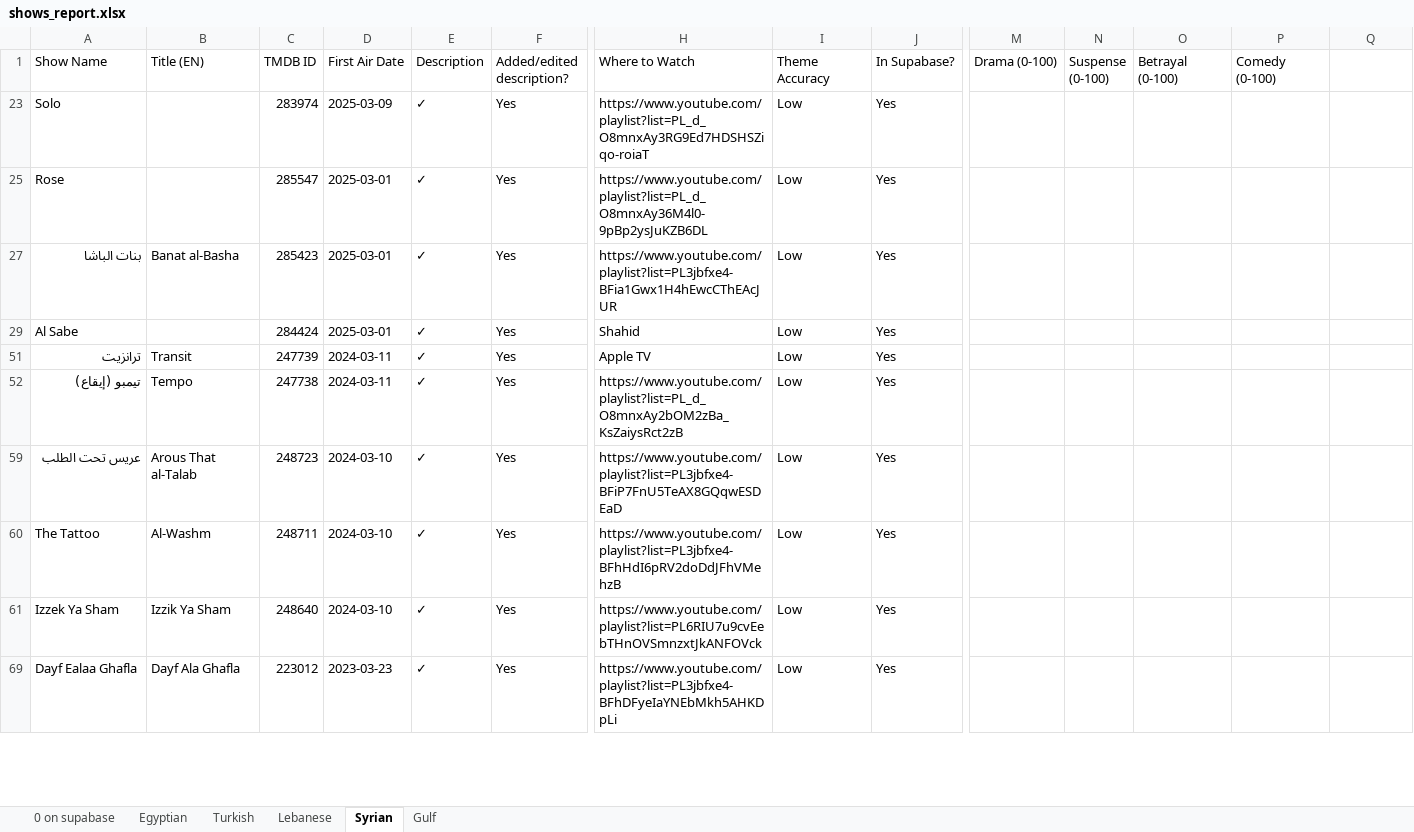
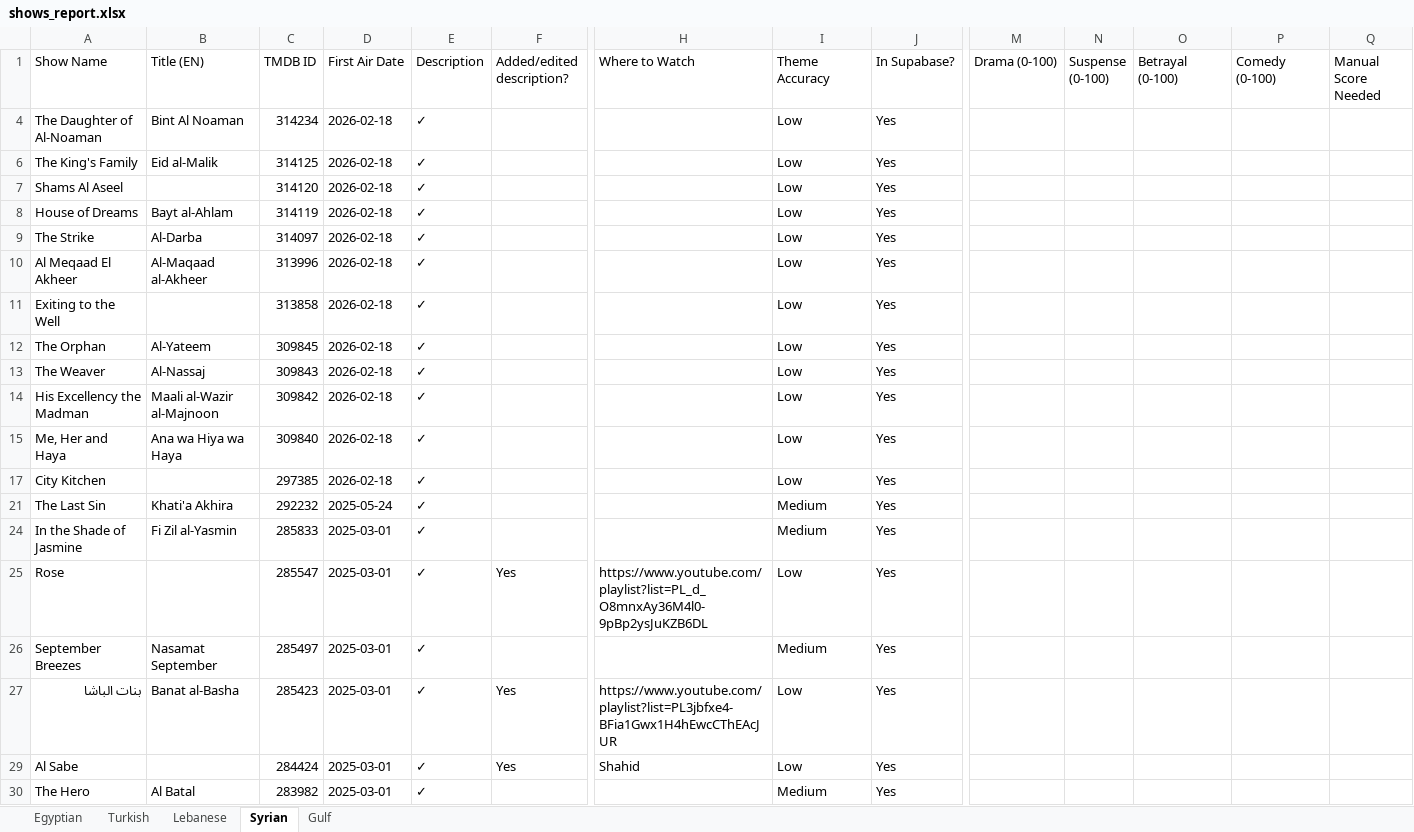
Before and after one commit to samerbenkhadra/Musalsal-guide, an Excel workbook: scripts/shows_report.xlsx, sheet Syrian, drawn as a sheet; only a part is shown, gaps mark what is left out; the shorter side is filled out with more unchanged rows; values as stored, in another font and other column widths than the file's, no cell formats; removed rows and columns are numbered as before the commit, all else as after; rows hold the shown columns only; the diff covers the shown part only; the diff names each change by its address in the sheet, - before the commit and + after, or states it on an @@ line.

```diff
--- a/scripts/shows_report.xlsx (sheet Syrian)
+++ b/scripts/shows_report.xlsx (sheet Syrian)
-sheet tab: 0 on supabase
-Q1: (empty)
+Q1: Manual Score Needed
-row 23: Solo |  | 283974 | 2025-03-09 | ✓ | Yes | https://www.youtube.com/playlist?list=PL_d_O8mnxAy3RG9Ed7HDSHSZiqo-roiaT | Low | Yes
@@ row 4 unhidden: The Daughter of Al-Noaman | Bint Al Noaman | 314234 | 2026-02-18 | ✓ |  |  | Low | Yes @@
@@ row 6 unhidden: The King's Family | Eid al-Malik | 314125 | 2026-02-18 | ✓ |  |  | Low | Yes @@
@@ row 7 unhidden: Shams Al Aseel |  | 314120 | 2026-02-18 | ✓ |  |  | Low | Yes @@
@@ row 8 unhidden: House of Dreams | Bayt al-Ahlam | 314119 | 2026-02-18 | ✓ |  |  | Low | Yes @@
@@ row 9 unhidden: The Strike | Al-Darba | 314097 | 2026-02-18 | ✓ |  |  | Low | Yes @@
@@ row 10 unhidden: Al Meqaad El Akheer | Al-Maqaad al-Akheer | 313996 | 2026-02-18 | ✓ |  |  | Low | Yes @@
@@ row 11 unhidden: Exiting to the Well |  | 313858 | 2026-02-18 | ✓ |  |  | Low | Yes @@
@@ row 12 unhidden: The Orphan | Al-Yateem | 309845 | 2026-02-18 | ✓ |  |  | Low | Yes @@
@@ row 13 unhidden: The Weaver | Al-Nassaj | 309843 | 2026-02-18 | ✓ |  |  | Low | Yes @@
@@ row 14 unhidden: His Excellency the Madman | Maali al-Wazir al-Majnoon | 309842 | 2026-02-18 | ✓ |  |  | Low | Yes @@
@@ row 15 unhidden: Me, Her and Haya | Ana wa Hiya wa Haya | 309840 | 2026-02-18 | ✓ |  |  | Low | Yes @@
@@ row 17 unhidden: City Kitchen |  | 297385 | 2026-02-18 | ✓ |  |  | Low | Yes @@
@@ row 21 unhidden: The Last Sin | Khati'a Akhira | 292232 | 2025-05-24 | ✓ |  |  | Medium | Yes @@
@@ row 24 unhidden: In the Shade of Jasmine | Fi Zil al-Yasmin | 285833 | 2025-03-01 | ✓ |  |  | Medium | Yes @@
@@ row 26 unhidden: September Breezes | Nasamat September | 285497 | 2025-03-01 | ✓ |  |  | Medium | Yes @@
@@ row 30 unhidden: The Hero | Al Batal | 283982 | 2025-03-01 | ✓ |  |  | Medium | Yes @@
```
Also changed, not shown: 1 removed row and 111 hidden or unhidden rows elsewhere in this sheet, sheet Lebanese, sheet Turkish, sheet Gulf, sheet Egyptian, cell formats, hidden cells, 6 other files.
